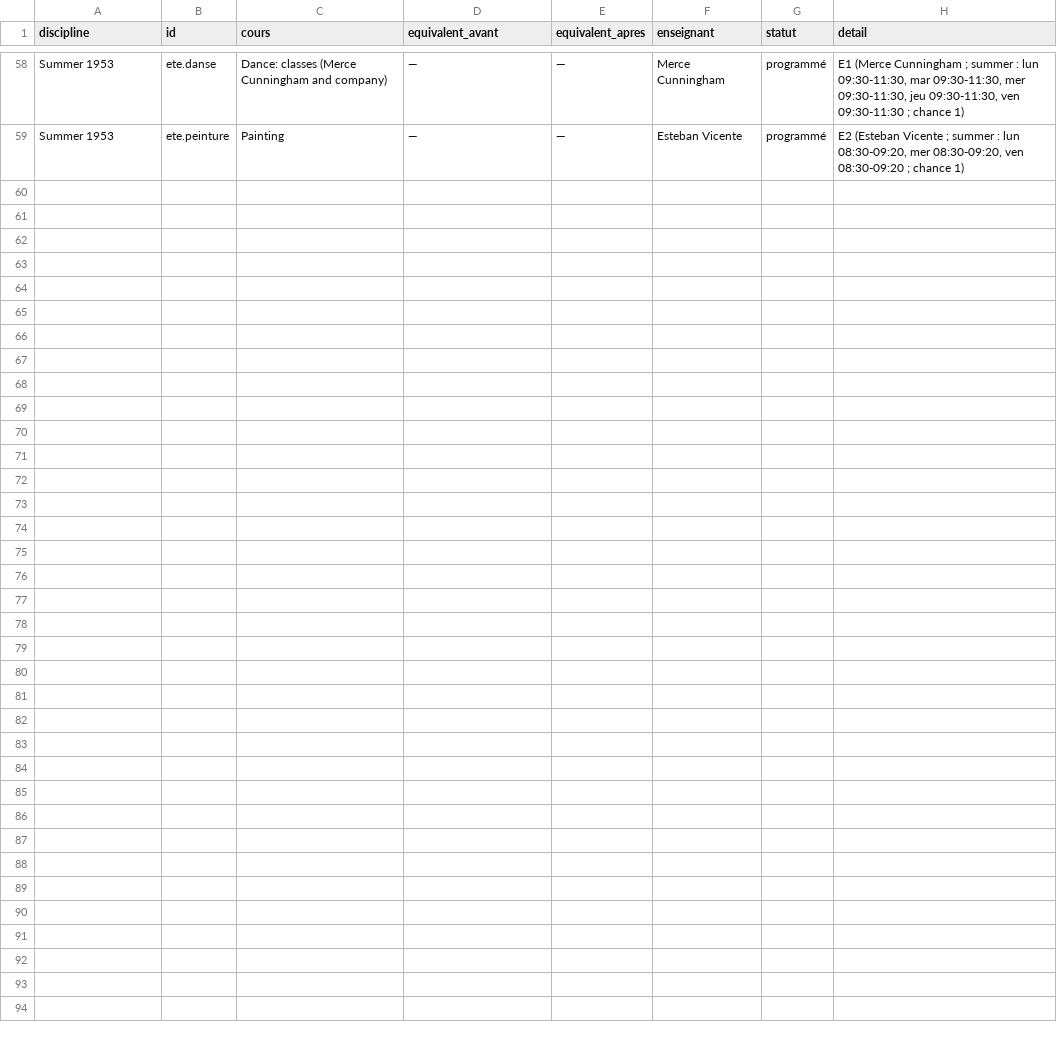
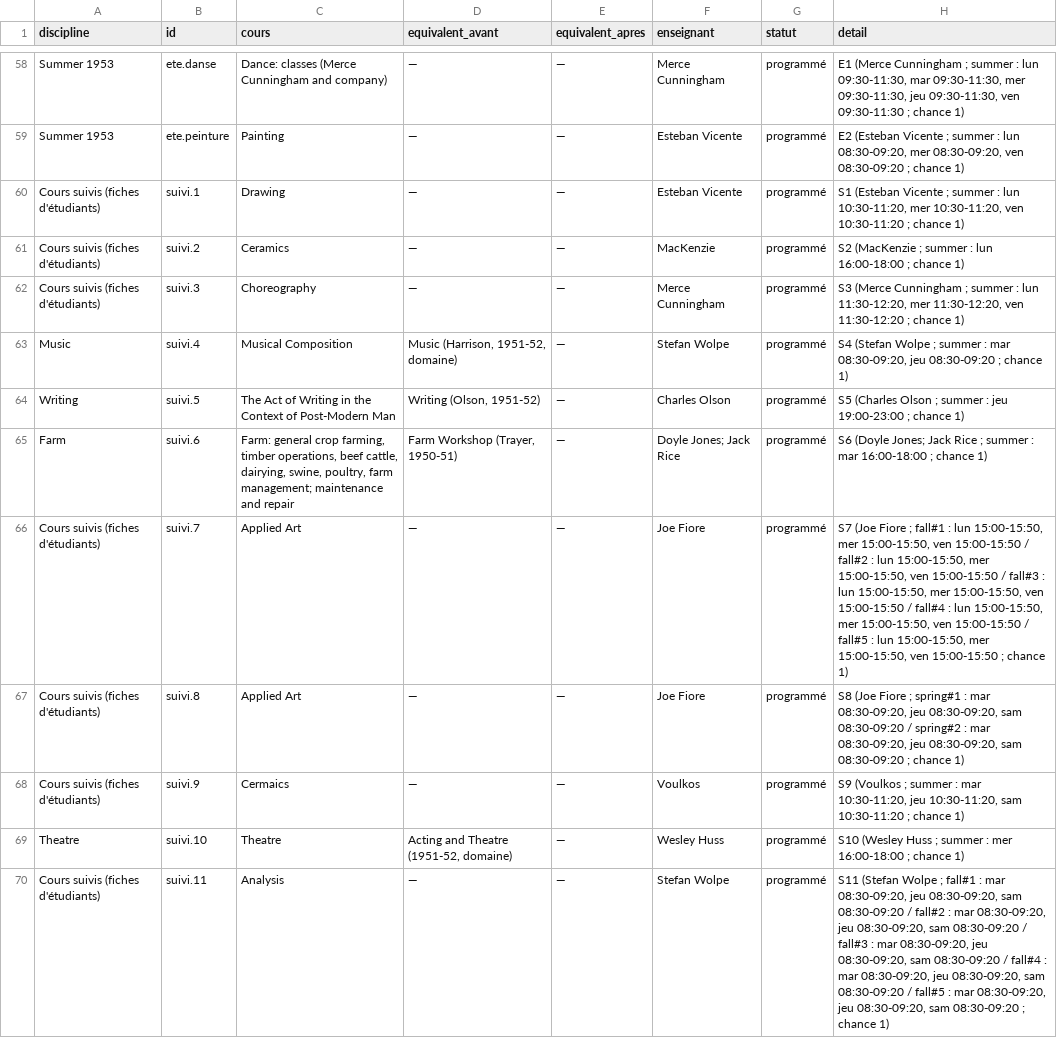
Before and after one commit to RBMIRC/bmc-chronology, a CSV file: bmc-programmes-aam/programme/speculatif/catalogue_1952-53_concordance.csv, drawn as a sheet; only a part is shown, gaps mark what is left out; the diff covers the shown part only; the diff names each change by its address in the sheet, - before the commit and + after, or states it on an @@ line.

```diff
--- a/bmc-programmes-aam/programme/speculatif/catalogue_1952-53_concordance.csv
+++ b/bmc-programmes-aam/programme/speculatif/catalogue_1952-53_concordance.csv
+row 60: Cours suivis (fiches d'étudiants) | suivi.1 | Drawing | — | — | Esteban Vicente | programmé | S1 (Esteban Vicente ; summer : lun 10:30-11:20, mer 10:30-11:20, ven 10:30-11:20 ; chance 1)
+row 61: Cours suivis (fiches d'étudiants) | suivi.2 | Ceramics | — | — | MacKenzie | programmé | S2 (MacKenzie ; summer : lun 16:00-18:00 ; chance 1)
+row 62: Cours suivis (fiches d'étudiants) | suivi.3 | Choreography | — | — | Merce Cunningham | programmé | S3 (Merce Cunningham ; summer : lun 11:30-12:20, mer 11:30-12:20, ven 11:30-12:20 ; chance 1)
+row 63: Music | suivi.4 | Musical Composition | Music (Harrison, 1951-52, domaine) | — | Stefan Wolpe | programmé | S4 (Stefan Wolpe ; summer : mar 08:30-09:20, jeu 08:30-09:20 ; chance 1)
+row 64: Writing | suivi.5 | The Act of Writing in the Context of Post-Modern Man | Writing (Olson, 1951-52) | — | Charles Olson | programmé | S5 (Charles Olson ; summer : jeu 19:00-23:00 ; chance 1)
+row 65: Farm | suivi.6 | Farm: general crop farming, timber operations, beef cattle, dairying, swine, poultry, farm management; maintenance and repair | Farm Workshop (Trayer, 1950-51) | — | Doyle Jones; Jack Rice | programmé | S6 (Doyle Jones; Jack Rice ; summer : mar 16:00-18:00 ; chance 1)
+row 66: Cours suivis (fiches d'étudiants) | suivi.7 | Applied Art | — | — | Joe Fiore | programmé | S7 (Joe Fiore ; fall#1 : lun 15:00-15:50, mer 15:00-15:50, ven 15:00-15:50 / fall#2 : lun 15:00-15:50, mer 15:00-15:50, ven 15:00-15:50 / fall#3 : lun 15:00-15:50, mer 15:00-15:50, ven 15:00-15:50 / fall#4 : lun 15:00-15:50, mer 15:00-15:50, ven 15:00-15:50 / fall#5 : lun 15:00-15:50, mer 15:00-15:50, ven 15:00-15:50 ; chance 1)
+row 67: Cours suivis (fiches d'étudiants) | suivi.8 | Applied Art | — | — | Joe Fiore | programmé | S8 (Joe Fiore ; spring#1 : mar 08:30-09:20, jeu 08:30-09:20, sam 08:30-09:20 / spring#2 : mar 08:30-09:20, jeu 08:30-09:20, sam 08:30-09:20 ; chance 1)
+row 68: Cours suivis (fiches d'étudiants) | suivi.9 | Cermaics | — | — | Voulkos | programmé | S9 (Voulkos ; summer : mar 10:30-11:20, jeu 10:30-11:20, sam 10:30-11:20 ; chance 1)
+row 69: Theatre | suivi.10 | Theatre | Acting and Theatre (1951-52, domaine) | — | Wesley Huss | programmé | S10 (Wesley Huss ; summer : mer 16:00-18:00 ; chance 1)
+row 70: Cours suivis (fiches d'étudiants) | suivi.11 | Analysis | — | — | Stefan Wolpe | programmé | S11 (Stefan Wolpe ; fall#1 : mar 08:30-09:20, jeu 08:30-09:20, sam 08:30-09:20 / fall#2 : mar 08:30-09:20, jeu 08:30-09:20, sam 08:30-09:20 / fall#3 : mar 08:30-09:20, jeu 08:30-09:20, sam 08:30-09:20 / fall#4 : mar 08:30-09:20, jeu 08:30-09:20, sam 08:30-09:20 / fall#5 : mar 08:30-09:20, jeu 08:30-09:20, sam 08:30-09:20 ; chance 1)
```
Also changed, not shown: 11 added rows elsewhere in this file, bmc-programmes-aam/programme/speculatif/catalogue_1949-50_concordance.csv, bmc-programmes-aam/programme/speculatif/catalogue_1951-52_concordance.csv, 44 other files.
